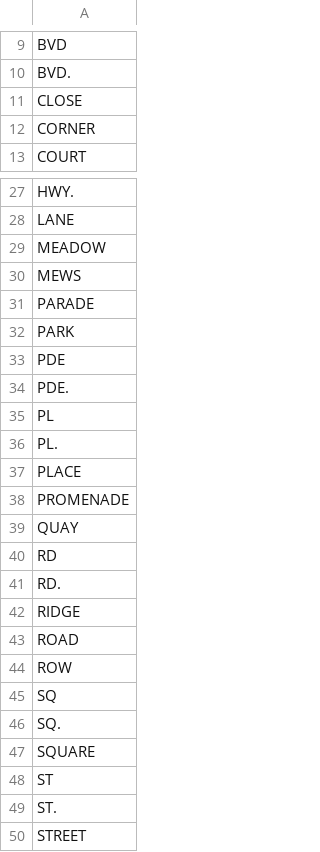
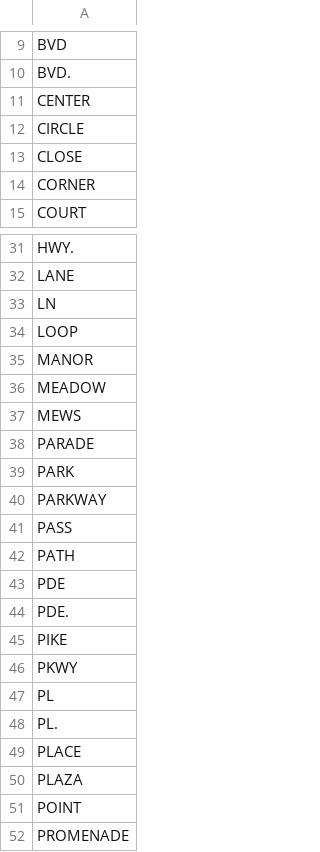
Before and after one commit to tsegall/fta, a CSV file: src/main/resources/reference/address_markers.csv, drawn as a sheet; only a part is shown, gaps mark what is left out; the shorter side is filled out with more unchanged rows; the diff covers the shown part only; the diff names each change by its address in the sheet, - before the commit and + after, or states it on an @@ line.

```diff
--- a/src/main/resources/reference/address_markers.csv
+++ b/src/main/resources/reference/address_markers.csv
+row 11: CENTER
+row 12: CIRCLE
+row 33: LN
+row 34: LOOP
+row 35: MANOR
+row 40: PARKWAY
+row 41: PASS
+row 42: PATH
+row 45: PIKE
+row 46: PKWY
+row 50: PLAZA
+row 51: POINT
```
Also changed, not shown: 8 added rows elsewhere in this file, 14 other files.
